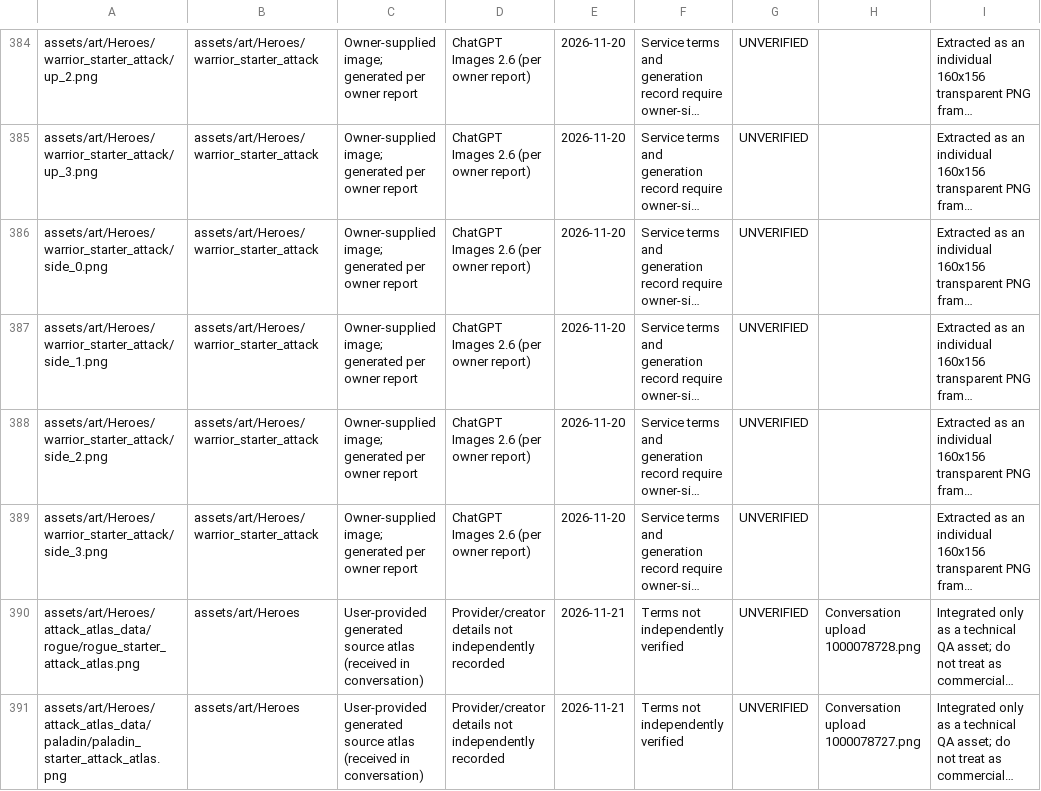
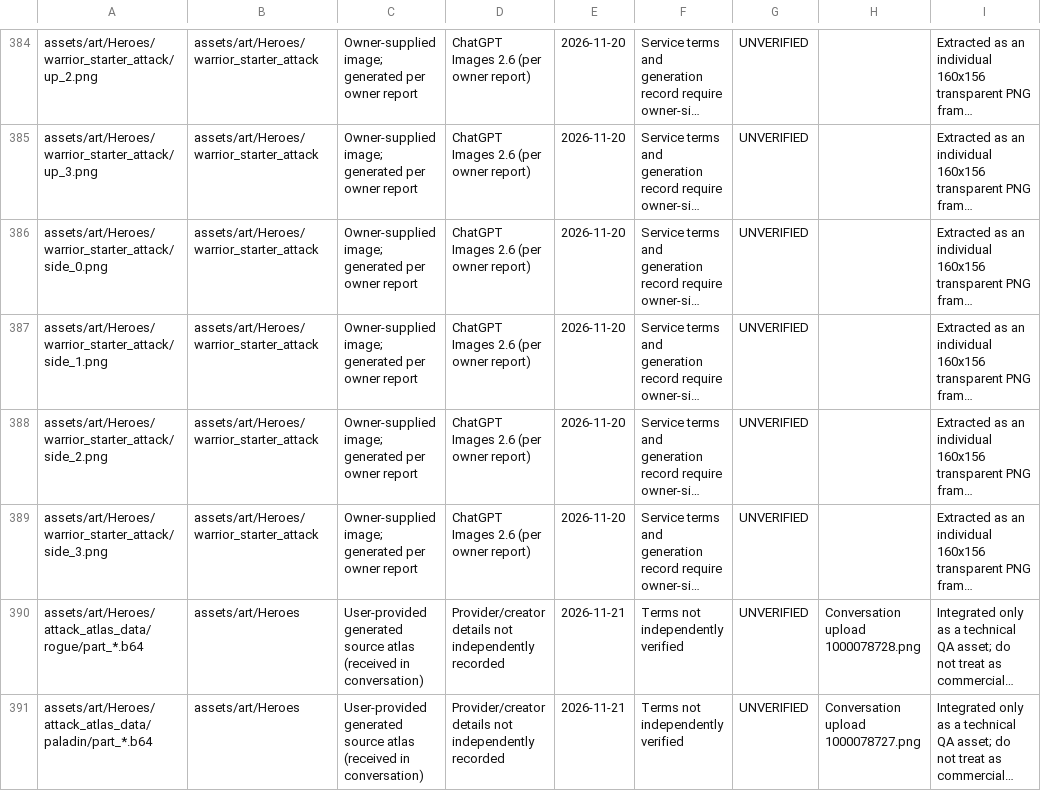
Before and after one commit to miladesmaeilpoor85-cell/Divslayer, a CSV file: docs/ASSET_RIGHTS_REGISTER.csv, drawn as a sheet; only a part is shown, gaps mark what is left out; long unchanged cells end in …; the diff names each change by its address in the sheet, - before the commit and + after, or states it on an @@ line.

Commit message:
Record actual Base64 PNG asset paths in rights register

```diff
--- a/docs/ASSET_RIGHTS_REGISTER.csv
+++ b/docs/ASSET_RIGHTS_REGISTER.csv
-A390: assets/art/Heroes/attack_atlas_data/rogue/rogue_starter_attack_atlas.png
+A390: assets/art/Heroes/attack_atlas_data/rogue/part_*.b64
-A391: assets/art/Heroes/attack_atlas_data/paladin/paladin_starter_attack_atlas.png
+A391: assets/art/Heroes/attack_atlas_data/paladin/part_*.b64
```
